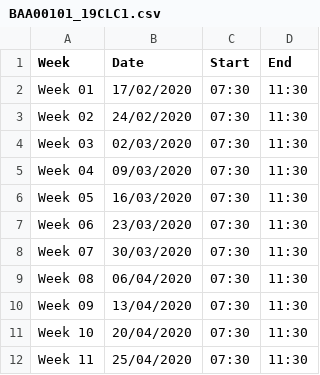
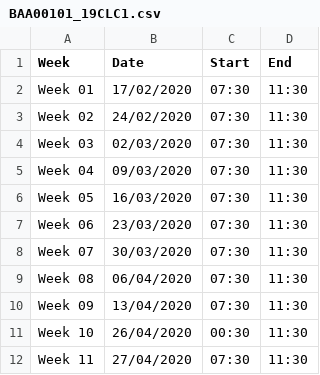
Before and after one commit to VuBinh2k1/CS162FinalProject, a CSV file: data/course/SCHEDULE/BAA00101_19CLC1.csv, drawn as a sheet.

```diff
--- a/data/course/SCHEDULE/BAA00101_19CLC1.csv
+++ b/data/course/SCHEDULE/BAA00101_19CLC1.csv
@@ -10,3 +10,3 @@ Week 08,06/04/2020,07:30,11:30
 Week 09,13/04/2020,07:30,11:30
-Week 10,20/04/2020,07:30,11:30
-Week 11,25/04/2020,07:30,11:30
+Week 10,26/04/2020,00:30,11:30
+Week 11,27/04/2020,07:30,11:30
```
Also changed, not shown: data/student/19127012.csv, 7 other files.
